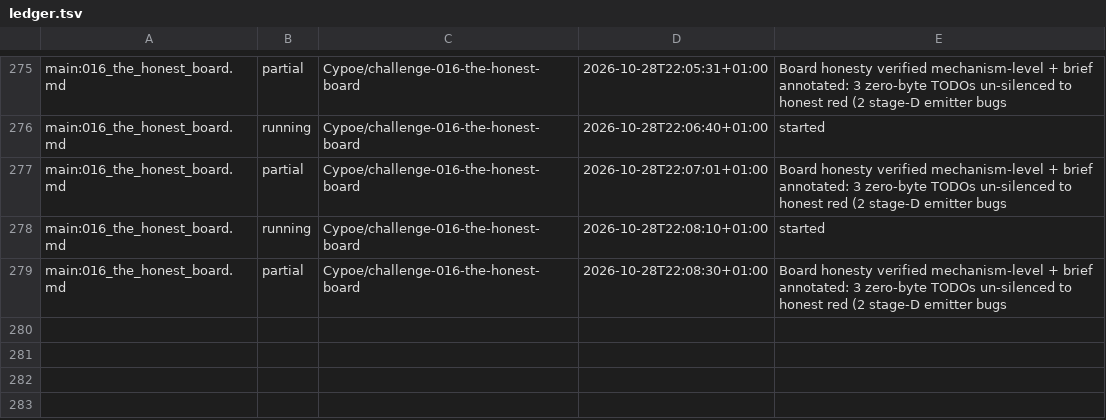
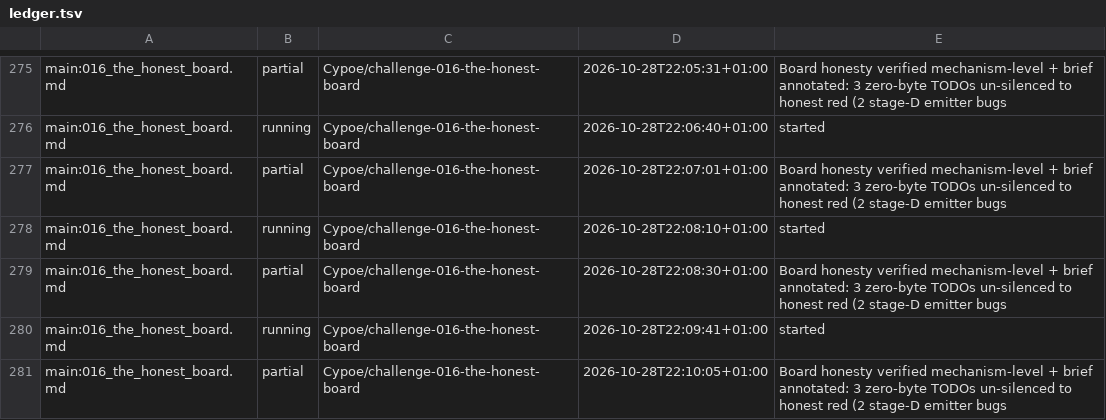
Before and after one commit to Cypoe/koru, a TSV file: fleet/ledger.tsv, drawn as a sheet; only a part is shown, gaps mark what is left out; the diff names each change by its address in the sheet, - before the commit and + after, or states it on an @@ line.

Commit message:
fleet: 016-the-honest-board partial
## World Model

Signals: acknowledged-none

## Membrane

Evolution: acknowledged-none

```diff
--- a/fleet/ledger.tsv
+++ b/fleet/ledger.tsv
+row 280: main:016_the_honest_board.md | running | Cypoe/challenge-016-the-honest-board | 2026-10-28T22:09:41+01:00 | started
+row 281: main:016_the_honest_board.md | partial | Cypoe/challenge-016-the-honest-board | 2026-10-28T22:10:05+01:00 | Board honesty verified mechanism-level + brief annotated: 3 zero-byte TODOs un-silenced to honest red (2 stage-D emitter bugs
```
